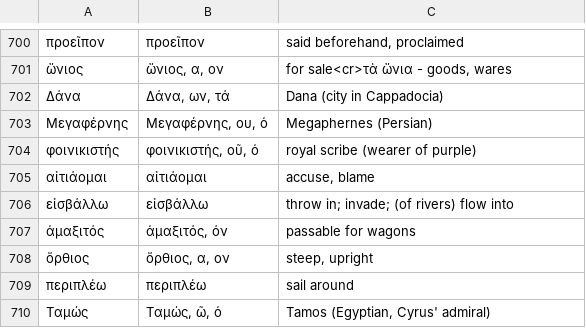
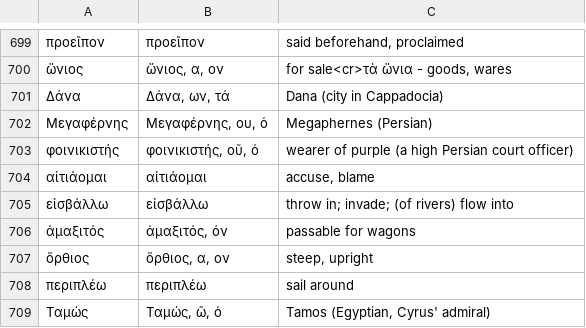
Before and after one commit to Georgeibe/Academia, a TSV file: tools/glosses.tsv, drawn as a sheet; only a part is shown, gaps mark what is left out; the diff covers the shown part only.

```diff
--- a/tools/glosses.tsv
+++ b/tools/glosses.tsv
@@ -703,3 +702,3 @@
 Μεγαφέρνης	Μεγαφέρνης, ου, ὁ	Megaphernes (Persian)
-φοινικιστής	φοινικιστής, οῦ, ὁ	royal scribe (wearer of purple)
+φοινικιστής	φοινικιστής, οῦ, ὁ	wearer of purple (a high Persian court officer)
 αἰτιάομαι	αἰτιάομαι	accuse, blame
```
Also changed, not shown: 3 added rows, 1 removed row and 3 edited cells elsewhere in this file, tools/glosses_ru.tsv, 3 other files.
